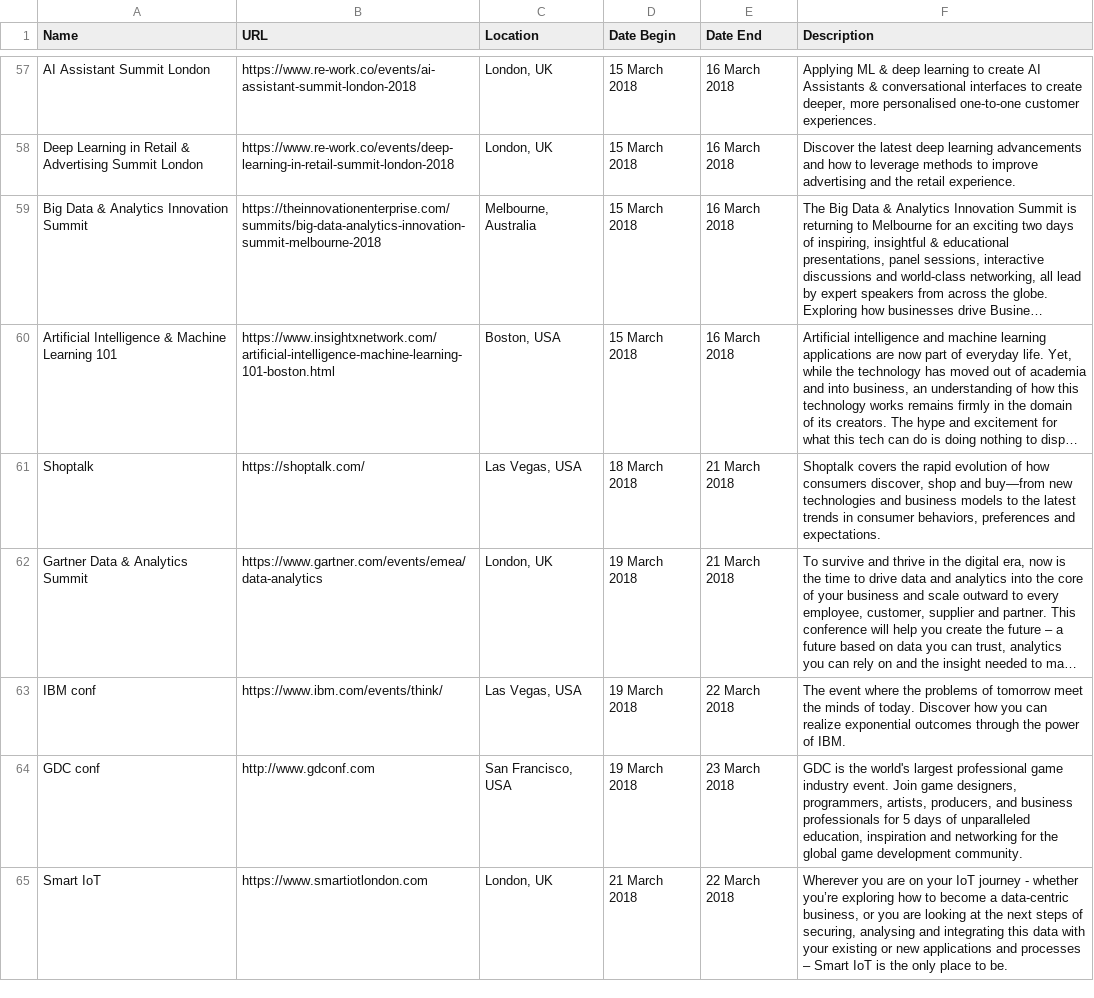
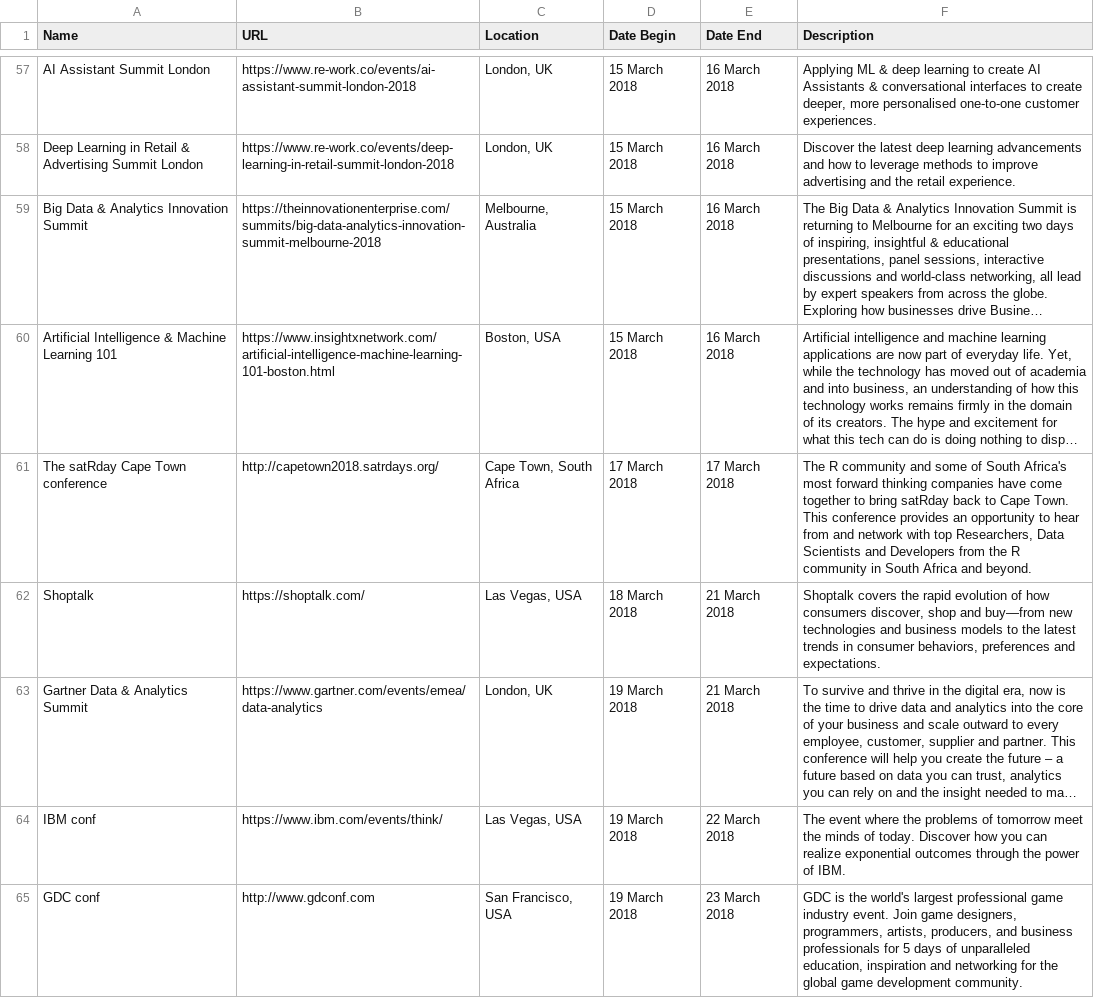
Before and after one commit to CorpGlory/dataconfs, a CSV file: list.csv, drawn as a sheet; only a part is shown, gaps mark what is left out; the shorter side is filled out with more unchanged rows; long unchanged cells end in …; the diff covers the shown part only; the diff names each change by its address in the sheet, - before the commit and + after, or states it on an @@ line.

```diff
--- a/list.csv
+++ b/list.csv
+row 61: The satRday Cape Town conference | http://capetown2018.satrdays.org/ | Cape Town, South Africa | 17 March 2018 | 17 March 2018 | The R community and some of South Africa's most forward thinking companies have come together to bring satRday back to Cape Town. This conference provides an opportunity to hear from and network with top Researchers, Data Scientists and Developers from the R community in South Africa and beyond.
```
Also changed, not shown: 8 added rows and 10 removed rows elsewhere in this file, 1 other file.
